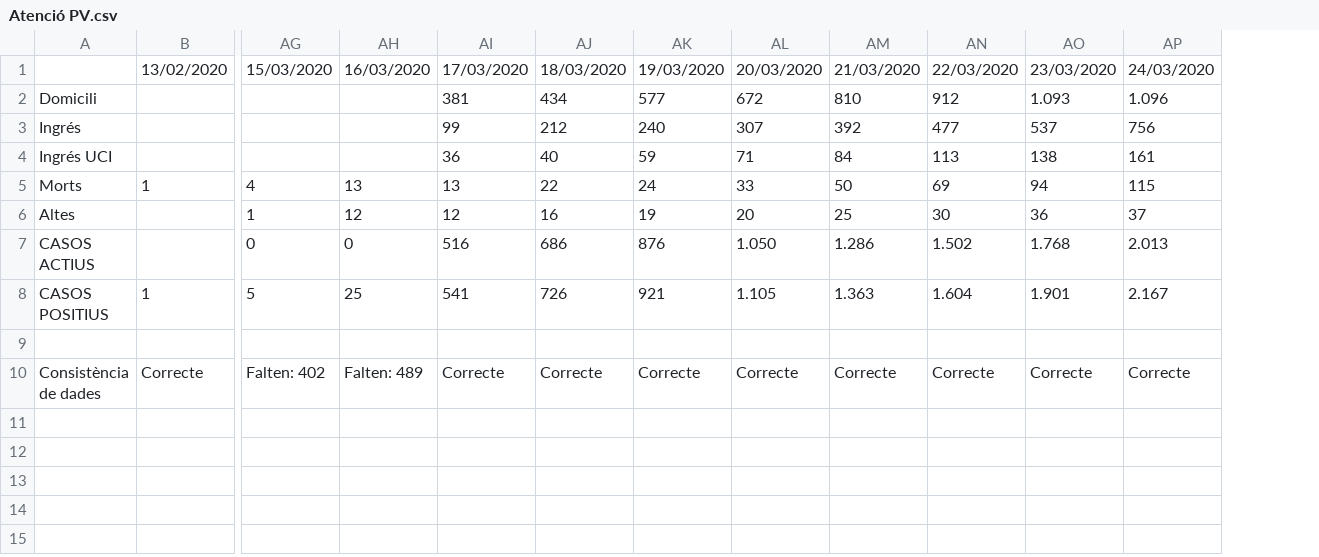
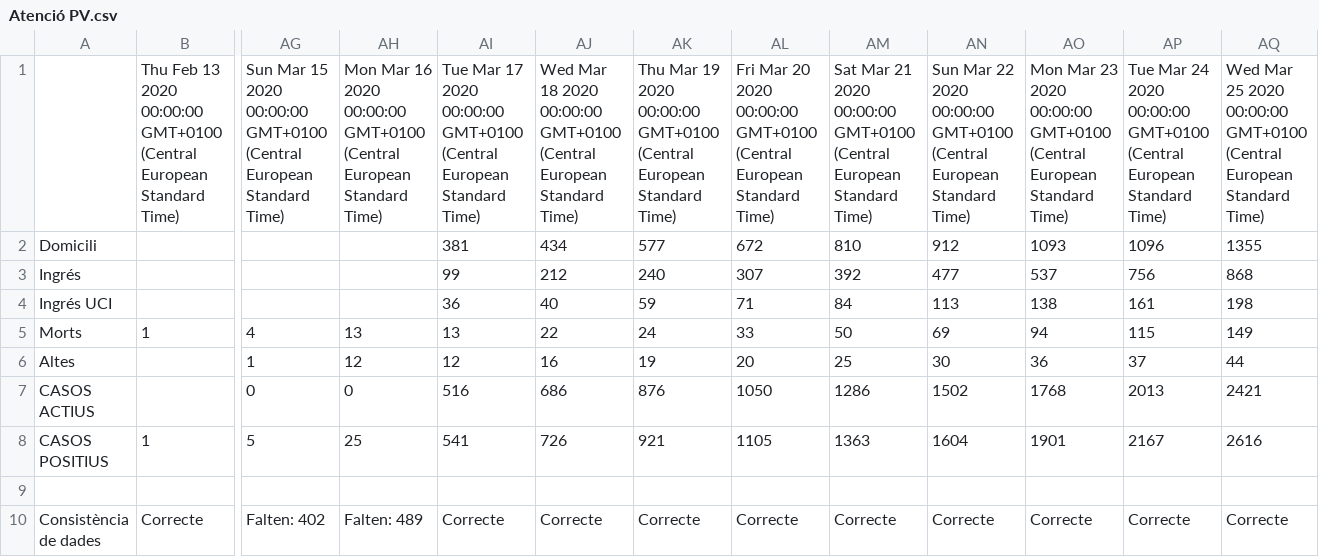
Before and after one commit to montxovs/covid19pv, a CSV file: País Valencià/Atenció PV.csv, drawn as a sheet; only a part is shown, gaps mark what is left out; removed rows and columns are numbered as before the commit, all else as after; rows hold the shown columns only; the diff names each change by its address in the sheet, - before the commit and + after, or states it on an @@ line.

```diff
--- a/País Valencià/Atenció PV.csv
+++ b/País Valencià/Atenció PV.csv
+column AQ, rows 2-10: 1355 | 868 | 198 | 149 | 44 | 2421 | 2616 |  | Correcte
-row 1:  | 13/02/2020 | 15/03/2020 | 16/03/2020 | 17/03/2020 | 18/03/2020 | 19/03/2020 | 20/03/2020 | 21/03/2020 | 22/03/2020 | 23/03/2020 | 24/03/2020
+row 1:  | Thu Feb 13 2020 00:00:00 GMT+0100 (Central European Standard Time) | Sun Mar 15 2020 00:00:00 GMT+0100 (Central European Standard Time) | Mon Mar 16 2020 00:00:00 GMT+0100 (Central European Standard Time) | Tue Mar 17 2020 00:00:00 GMT+0100 (Central European Standard Time) | Wed Mar 18 2020 00:00:00 GMT+0100 (Central European Standard Time) | Thu Mar 19 2020 00:00:00 GMT+0100 (Central European Standard Time) | Fri Mar 20 2020 00:00:00 GMT+0100 (Central European Standard Time) | Sat Mar 21 2020 00:00:00 GMT+0100 (Central European Standard Time) | Sun Mar 22 2020 00:00:00 GMT+0100 (Central European Standard Time) | Mon Mar 23 2020 00:00:00 GMT+0100 (Central European Standard Time) | Tue Mar 24 2020 00:00:00 GMT+0100 (Central European Standard Time) | Wed Mar 25 2020 00:00:00 GMT+0100 (Central European Standard Time)
-AO2: 1.093
+AO2: 1093
-AP2: 1.096
+AP2: 1096
-AL7: 1.050
+AL7: 1050
-AM7: 1.286
+AM7: 1286
-AN7: 1.502
+AN7: 1502
-AO7: 1.768
+AO7: 1768
-AP7: 2.013
+AP7: 2013
-AL8: 1.105
+AL8: 1105
-AM8: 1.363
+AM8: 1363
-AN8: 1.604
+AN8: 1604
-AO8: 1.901
+AO8: 1901
-AP8: 2.167
+AP8: 2167
```
Also changed, not shown: Càlculs/IA Casos a 14 dies.csv, Càlculs/IA Casos.csv, 20 other files.
